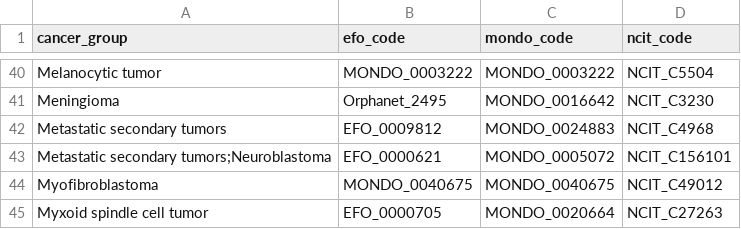
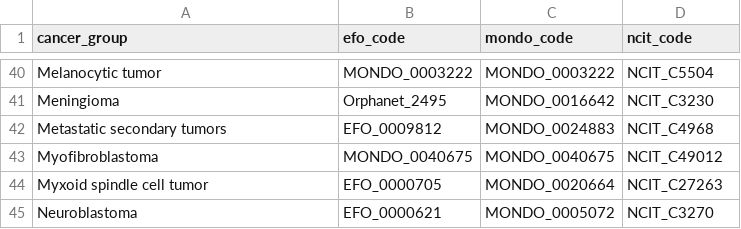
Before and after one commit to sangeetashukla/OpenPedCan-analysis, a TSV file: analyses/efo-mondo-mapping/results/efo-mondo-ncit-map.tsv, drawn as a sheet; only a part is shown, gaps mark what is left out; the shorter side is filled out with more unchanged rows; the diff names each change by its address in the sheet, - before the commit and + after, or states it on an @@ line.

Commit message:
Deleted duplicate

```diff
--- a/analyses/efo-mondo-mapping/results/efo-mondo-ncit-map.tsv
+++ b/analyses/efo-mondo-mapping/results/efo-mondo-ncit-map.tsv
-row 43: Metastatic secondary tumors;Neuroblastoma | EFO_0000621 | MONDO_0005072 | NCIT_C156101
```
